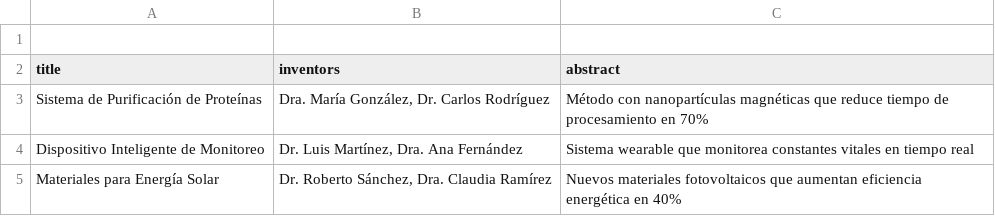
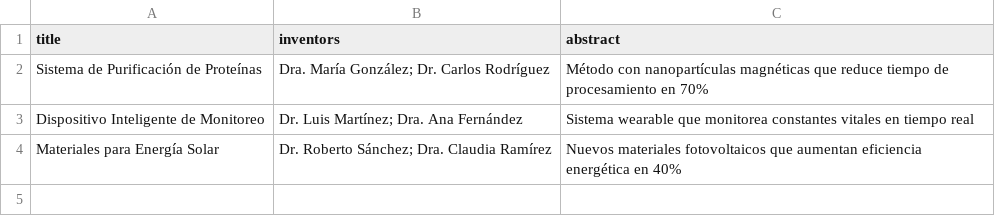
Before and after one commit to EliasSegura77/portafolio-patenes-itesm, a CSV file: data/patentes.csv, drawn as a sheet.

Commit message:
patentes.csv

```diff
--- a/data/patentes.csv
+++ b/data/patentes.csv
@@ -1,5 +1,4 @@
-
 title,inventors,abstract
-"Sistema de Purificación de Proteínas","Dra. María González, Dr. Carlos Rodríguez","Método con nanopartículas magnéticas que reduce tiempo de procesamiento en 70%"
-"Dispositivo Inteligente de Monitoreo","Dr. Luis Martínez, Dra. Ana Fernández","Sistema wearable que monitorea constantes vitales en tiempo real"
-"Materiales para Energía Solar","Dr. Roberto Sánchez, Dra. Claudia Ramírez","Nuevos materiales fotovoltaicos que aumentan eficiencia energética en 40%"
+Sistema de Purificación de Proteínas,Dra. María González; Dr. Carlos Rodríguez,Método con nanopartículas magnéticas que reduce tiempo de procesamiento en 70%
+Dispositivo Inteligente de Monitoreo,Dr. Luis Martínez; Dra. Ana Fernández,Sistema wearable que monitorea constantes vitales en tiempo real
+Materiales para Energía Solar,Dr. Roberto Sánchez; Dra. Claudia Ramírez,Nuevos materiales fotovoltaicos que aumentan eficiencia energética en 40%
```
